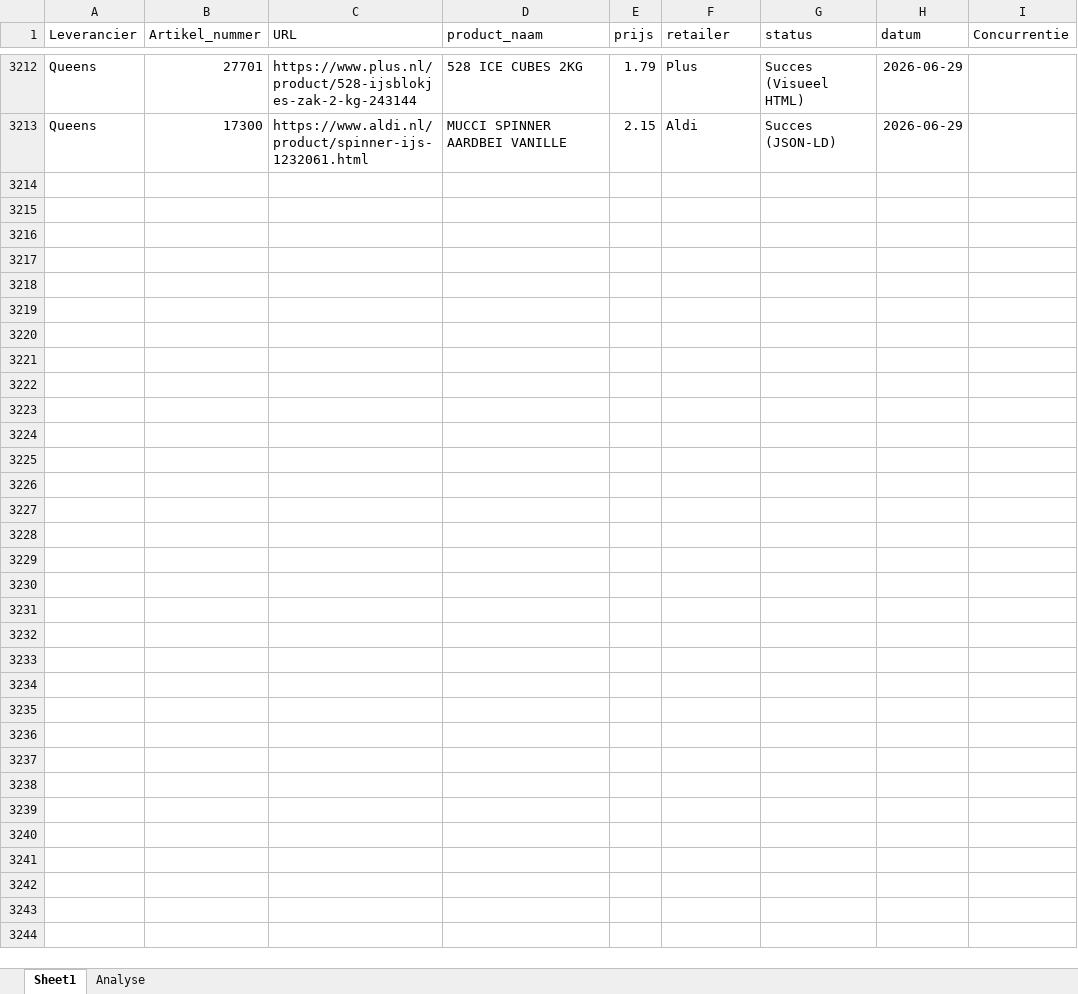
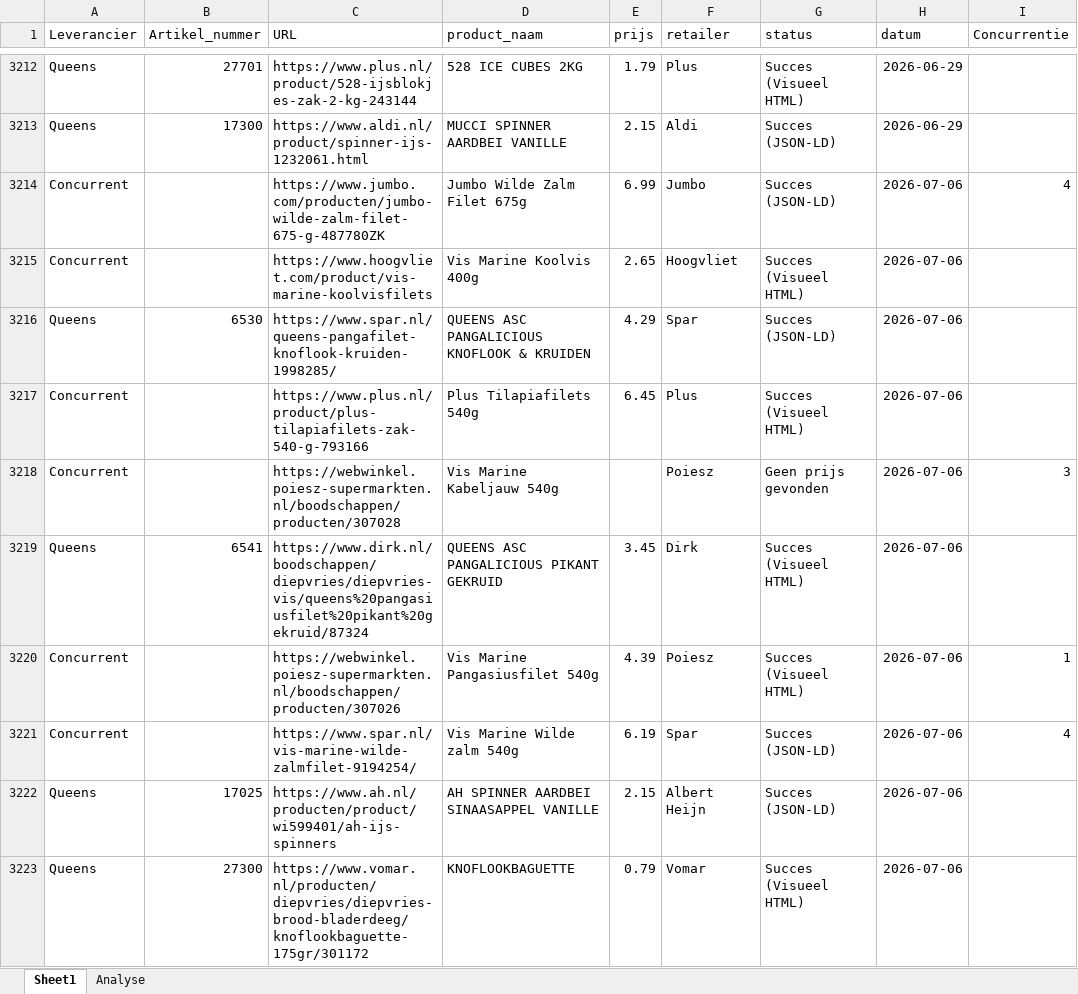
Before and after one commit to gijsbertvandeweg-stack/qp-price-monitor, an Excel workbook: data.xlsx, sheet Sheet1, drawn as a sheet; only a part is shown, gaps mark what is left out; values as stored, in another font and other column widths than the file's, no borders; table styles not drawn; the diff covers the shown part only; the diff names each change by its address in the sheet, - before the commit and + after, or states it on an @@ line.

Commit message:
Data update ma 06-07-2026

```diff
--- a/data.xlsx (sheet Sheet1)
+++ b/data.xlsx (sheet Sheet1)
+row 3214: Concurrent |  | https://www.jumbo.com/producten/jumbo-wilde-zalm-filet-675-g-487780ZK | Jumbo Wilde Zalm Filet 675g | 6.99 | Jumbo | Succes (JSON-LD) | 2026-07-06 | 4
+row 3215: Concurrent |  | https://www.hoogvliet.com/product/vis-marine-koolvisfilets | Vis Marine Koolvis 400g | 2.65 | Hoogvliet | Succes (Visueel HTML) | 2026-07-06
+row 3216: Queens | 6530 | https://www.spar.nl/queens-pangafilet-knoflook-kruiden-1998285/ | QUEENS ASC PANGALICIOUS KNOFLOOK & KRUIDEN | 4.29 | Spar | Succes (JSON-LD) | 2026-07-06
+row 3217: Concurrent |  | https://www.plus.nl/product/plus-tilapiafilets-zak-540-g-793166 | Plus Tilapiafilets 540g | 6.45 | Plus | Succes (Visueel HTML) | 2026-07-06
+row 3218: Concurrent |  | https://webwinkel.poiesz-supermarkten.nl/boodschappen/producten/307028 | Vis Marine Kabeljauw 540g |  | Poiesz | Geen prijs gevonden | 2026-07-06 | 3
+row 3219: Queens | 6541 | https://www.dirk.nl/boodschappen/diepvries/diepvries-vis/queens%20pangasiusfilet%20pikant%20gekruid/87324 | QUEENS ASC PANGALICIOUS PIKANT GEKRUID | 3.45 | Dirk | Succes (Visueel HTML) | 2026-07-06
+row 3220: Concurrent |  | https://webwinkel.poiesz-supermarkten.nl/boodschappen/producten/307026 | Vis Marine Pangasiusfilet 540g | 4.39 | Poiesz | Succes (Visueel HTML) | 2026-07-06 | 1
+row 3221: Concurrent |  | https://www.spar.nl/vis-marine-wilde-zalmfilet-9194254/ | Vis Marine Wilde zalm 540g | 6.19 | Spar | Succes (JSON-LD) | 2026-07-06 | 4
+row 3222: Queens | 17025 | https://www.ah.nl/producten/product/wi599401/ah-ijs-spinners | AH SPINNER AARDBEI SINAASAPPEL VANILLE | 2.15 | Albert Heijn | Succes (JSON-LD) | 2026-07-06
+row 3223: Queens | 27300 | https://www.vomar.nl/producten/diepvries/diepvries-brood-bladerdeeg/knoflookbaguette-175gr/301172 | KNOFLOOKBAGUETTE | 0.79 | Vomar | Succes (Visueel HTML) | 2026-07-06
```
Also changed, not shown: 93 added rows elsewhere in this sheet.
